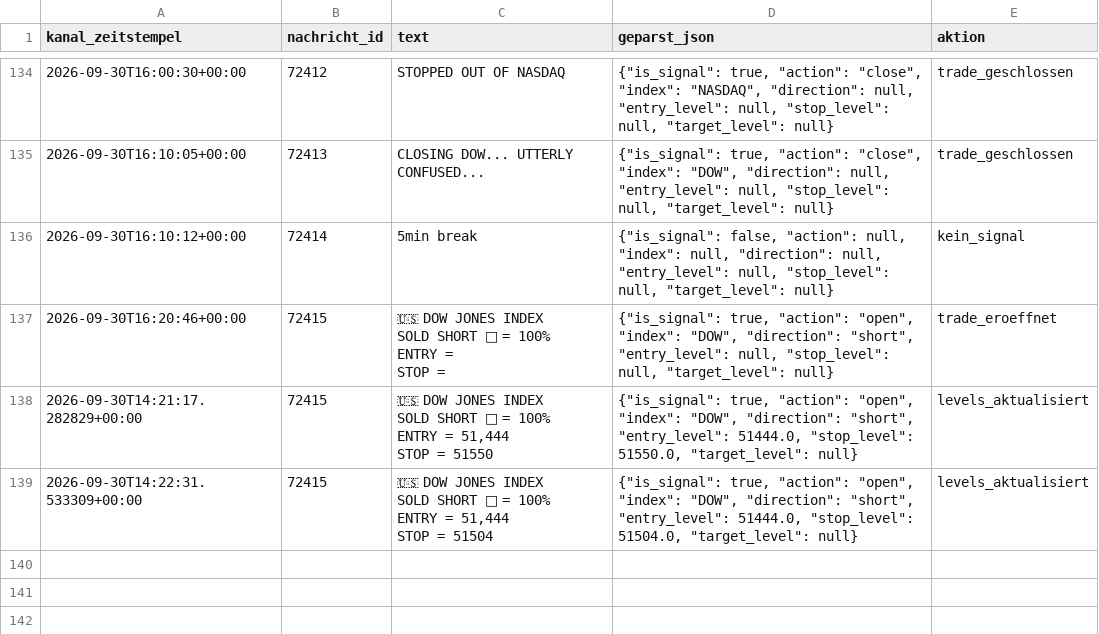
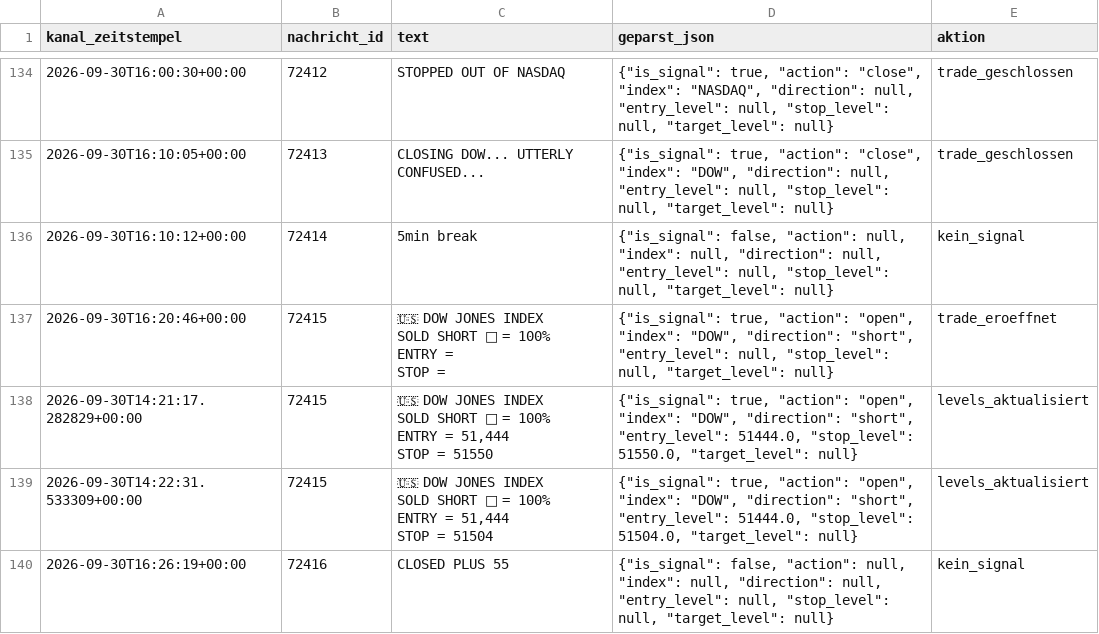
Before and after one commit to JonathanSube/trading-bot, a CSV file: signal_channel_log.csv, drawn as a sheet; only a part is shown, gaps mark what is left out; the diff names each change by its address in the sheet, - before the commit and + after, or states it on an @@ line.

Commit message:
Signal-Bot-Lauf 2026-09-30T14:26:38Z

```diff
--- a/signal_channel_log.csv
+++ b/signal_channel_log.csv
+row 140: 2026-09-30T16:26:19+00:00 | 72416 | CLOSED PLUS 55 | {"is_signal": false, "action": null, "index": null, "direction": null, "entry_level": null, "stop_level": null, "target_level": null} | kein_signal
```
Also changed, not shown: 1 other file.
